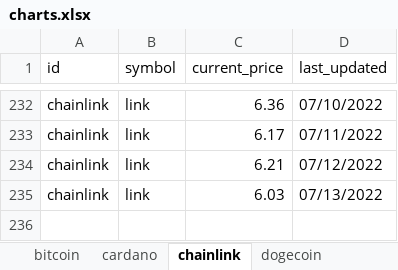
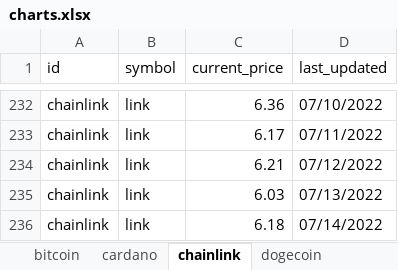
Before and after one commit to SQLvariant/TrackCrypto, an Excel workbook: charts.xlsx, sheet chainlink, drawn as a sheet; only a part is shown, gaps mark what is left out; values as stored, in another font and other column widths than the file's, no borders; charts and pictures not drawn; the diff names each change by its address in the sheet, - before the commit and + after, or states it on an @@ line.

```diff
--- a/charts.xlsx (sheet chainlink)
+++ b/charts.xlsx (sheet chainlink)
+row 236: chainlink | link | 6.18 | 07/14/2022
```
Also changed, not shown: sheet bitcoin, sheet uniswap, sheet solana, sheet litecoin, sheet cardano, sheet ethereum, 1 more sheet, charts or pictures, coins.xlsx.
